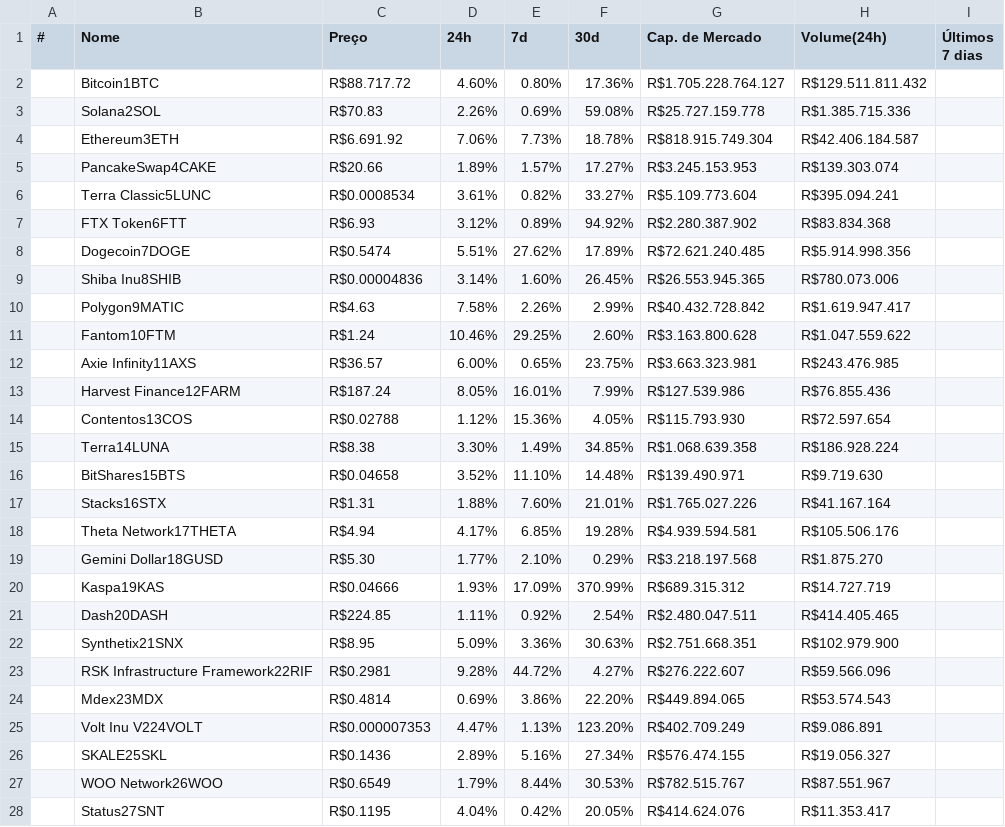
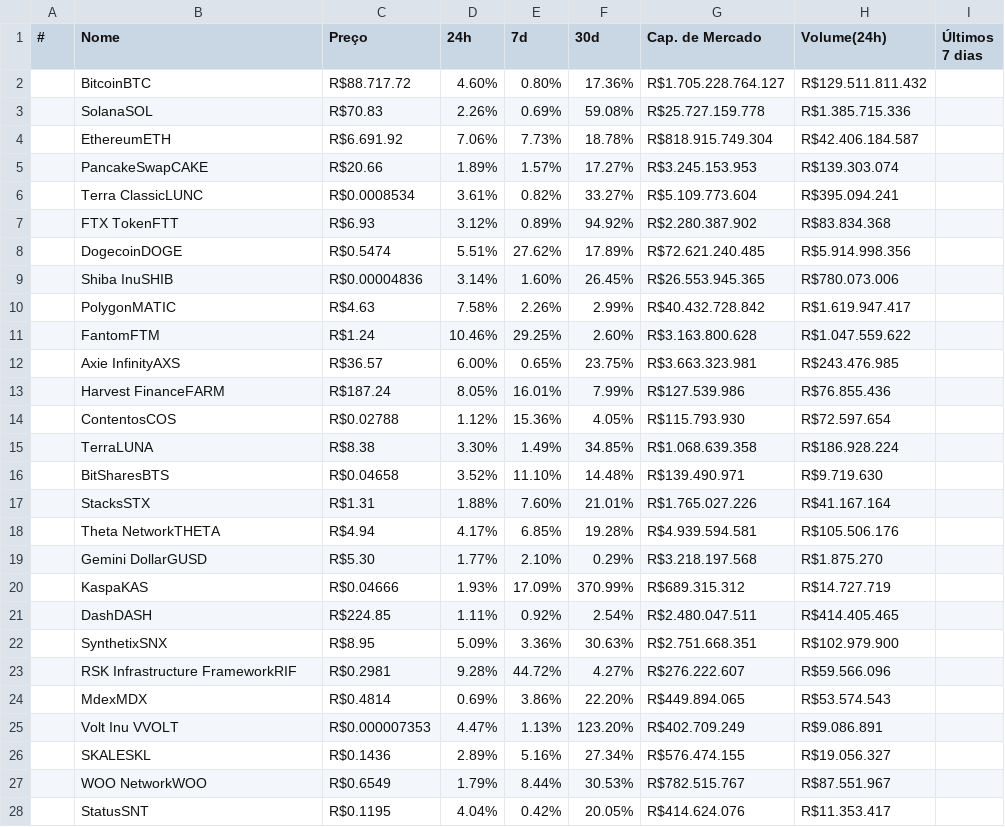
Before and after one commit to JeanCunhaa/Horse-Finances, a CSV file: public/crypto.csv, drawn as a sheet; only a part is shown; the diff covers the shown part only.

Commit message:
finalizando web scrapy

```diff
--- a/public/crypto.csv
+++ b/public/crypto.csv
@@ -1,28 +1,28 @@
 #,Nome,Preço,24h,7d,30d,Cap. de Mercado,Volume(24h),Últimos 7 dias
-,Bitcoin1BTC,R$88.717.72,4.60%,0.80%,17.36%,R$1.705.228.764.127,R$129.511.811.432,
-,Solana2SOL,R$70.83,2.26%,0.69%,59.08%,R$25.727.159.778,R$1.385.715.336,
-,Ethereum3ETH,R$6.691.92,7.06%,7.73%,18.78%,R$818.915.749.304,R$42.406.184.587,
-,PancakeSwap4CAKE,R$20.66,1.89%,1.57%,17.27%,R$3.245.153.953,R$139.303.074,
-,Terra Classic5LUNC,R$0.0008534,3.61%,0.82%,33.27%,R$5.109.773.604,R$395.094.241,
-,FTX Token6FTT,R$6.93,3.12%,0.89%,94.92%,R$2.280.387.902,R$83.834.368,
-,Dogecoin7DOGE,R$0.5474,5.51%,27.62%,17.89%,R$72.621.240.485,R$5.914.998.356,
-,Shiba Inu8SHIB,R$0.00004836,3.14%,1.60%,26.45%,R$26.553.945.365,R$780.073.006,
-,Polygon9MATIC,R$4.63,7.58%,2.26%,2.99%,R$40.432.728.842,R$1.619.947.417,
-,Fantom10FTM,R$1.24,10.46%,29.25%,2.60%,R$3.163.800.628,R$1.047.559.622,
-,Axie Infinity11AXS,R$36.57,6.00%,0.65%,23.75%,R$3.663.323.981,R$243.476.985,
-,Harvest Finance12FARM,R$187.24,8.05%,16.01%,7.99%,R$127.539.986,R$76.855.436,
-,Contentos13COS,R$0.02788,1.12%,15.36%,4.05%,R$115.793.930,R$72.597.654,
-,Terra14LUNA,R$8.38,3.30%,1.49%,34.85%,R$1.068.639.358,R$186.928.224,
-,BitShares15BTS,R$0.04658,3.52%,11.10%,14.48%,R$139.490.971,R$9.719.630,
-,Stacks16STX,R$1.31,1.88%,7.60%,21.01%,R$1.765.027.226,R$41.167.164,
-,Theta Network17THETA,R$4.94,4.17%,6.85%,19.28%,R$4.939.594.581,R$105.506.176,
-,Gemini Dollar18GUSD,R$5.30,1.77%,2.10%,0.29%,R$3.218.197.568,R$1.875.270,
-,Kaspa19KAS,R$0.04666,1.93%,17.09%,370.99%,R$689.315.312,R$14.727.719,
-,Dash20DASH,R$224.85,1.11%,0.92%,2.54%,R$2.480.047.511,R$414.405.465,
-,Synthetix21SNX,R$8.95,5.09%,3.36%,30.63%,R$2.751.668.351,R$102.979.900,
-,RSK Infrastructure Framework22RIF,R$0.2981,9.28%,44.72%,4.27%,R$276.222.607,R$59.566.096,
-,Mdex23MDX,R$0.4814,0.69%,3.86%,22.20%,R$449.894.065,R$53.574.543,
-,Volt Inu V224VOLT,R$0.000007353,4.47%,1.13%,123.20%,R$402.709.249,R$9.086.891,
-,SKALE25SKL,R$0.1436,2.89%,5.16%,27.34%,R$576.474.155,R$19.056.327,
-,WOO Network26WOO,R$0.6549,1.79%,8.44%,30.53%,R$782.515.767,R$87.551.967,
-,Status27SNT,R$0.1195,4.04%,0.42%,20.05%,R$414.624.076,R$11.353.417,
+,BitcoinBTC,R$88.717.72,4.60%,0.80%,17.36%,R$1.705.228.764.127,R$129.511.811.432,
+,SolanaSOL,R$70.83,2.26%,0.69%,59.08%,R$25.727.159.778,R$1.385.715.336,
+,EthereumETH,R$6.691.92,7.06%,7.73%,18.78%,R$818.915.749.304,R$42.406.184.587,
+,PancakeSwapCAKE,R$20.66,1.89%,1.57%,17.27%,R$3.245.153.953,R$139.303.074,
+,Terra ClassicLUNC,R$0.0008534,3.61%,0.82%,33.27%,R$5.109.773.604,R$395.094.241,
+,FTX TokenFTT,R$6.93,3.12%,0.89%,94.92%,R$2.280.387.902,R$83.834.368,
+,DogecoinDOGE,R$0.5474,5.51%,27.62%,17.89%,R$72.621.240.485,R$5.914.998.356,
+,Shiba InuSHIB,R$0.00004836,3.14%,1.60%,26.45%,R$26.553.945.365,R$780.073.006,
+,PolygonMATIC,R$4.63,7.58%,2.26%,2.99%,R$40.432.728.842,R$1.619.947.417,
+,FantomFTM,R$1.24,10.46%,29.25%,2.60%,R$3.163.800.628,R$1.047.559.622,
+,Axie InfinityAXS,R$36.57,6.00%,0.65%,23.75%,R$3.663.323.981,R$243.476.985,
+,Harvest FinanceFARM,R$187.24,8.05%,16.01%,7.99%,R$127.539.986,R$76.855.436,
+,ContentosCOS,R$0.02788,1.12%,15.36%,4.05%,R$115.793.930,R$72.597.654,
+,TerraLUNA,R$8.38,3.30%,1.49%,34.85%,R$1.068.639.358,R$186.928.224,
+,BitSharesBTS,R$0.04658,3.52%,11.10%,14.48%,R$139.490.971,R$9.719.630,
+,StacksSTX,R$1.31,1.88%,7.60%,21.01%,R$1.765.027.226,R$41.167.164,
+,Theta NetworkTHETA,R$4.94,4.17%,6.85%,19.28%,R$4.939.594.581,R$105.506.176,
+,Gemini DollarGUSD,R$5.30,1.77%,2.10%,0.29%,R$3.218.197.568,R$1.875.270,
+,KaspaKAS,R$0.04666,1.93%,17.09%,370.99%,R$689.315.312,R$14.727.719,
+,DashDASH,R$224.85,1.11%,0.92%,2.54%,R$2.480.047.511,R$414.405.465,
+,SynthetixSNX,R$8.95,5.09%,3.36%,30.63%,R$2.751.668.351,R$102.979.900,
+,RSK Infrastructure FrameworkRIF,R$0.2981,9.28%,44.72%,4.27%,R$276.222.607,R$59.566.096,
+,MdexMDX,R$0.4814,0.69%,3.86%,22.20%,R$449.894.065,R$53.574.543,
+,Volt Inu VVOLT,R$0.000007353,4.47%,1.13%,123.20%,R$402.709.249,R$9.086.891,
+,SKALESKL,R$0.1436,2.89%,5.16%,27.34%,R$576.474.155,R$19.056.327,
+,WOO NetworkWOO,R$0.6549,1.79%,8.44%,30.53%,R$782.515.767,R$87.551.967,
+,StatusSNT,R$0.1195,4.04%,0.42%,20.05%,R$414.624.076,R$11.353.417,
```
Also changed, not shown: 3 edited cells elsewhere in this file.
